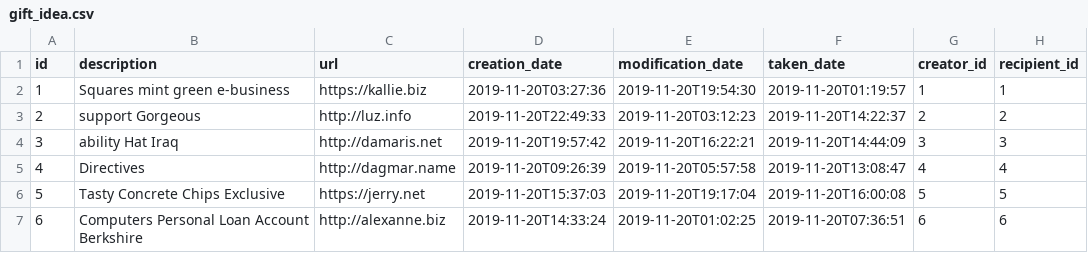
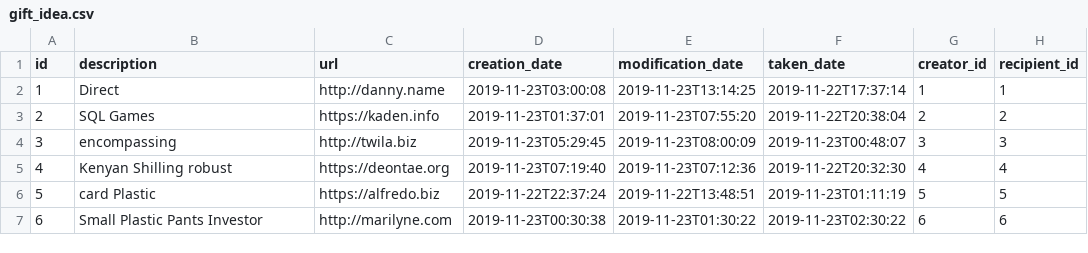
Before and after one commit to anthony-o/SwinGifts, a CSV file: src/main/resources/config/liquibase/fake-data/gift_idea.csv, drawn as a sheet; only a part is shown; the diff covers the shown part only.

```diff
--- a/src/main/resources/config/liquibase/fake-data/gift_idea.csv
+++ b/src/main/resources/config/liquibase/fake-data/gift_idea.csv
@@ -1,7 +1,7 @@
 id;description;url;creation_date;modification_date;taken_date;creator_id;recipient_id
-1;Squares mint green e-business;https://kallie.biz;2019-11-20T03:27:36;2019-11-20T19:54:30;2019-11-20T01:19:57;1;1
-2;support Gorgeous;http://luz.info;2019-11-20T22:49:33;2019-11-20T03:12:23;2019-11-20T14:22:37;2;2
-3;ability Hat Iraq;http://damaris.net;2019-11-20T19:57:42;2019-11-20T16:22:21;2019-11-20T14:44:09;3;3
-4;Directives;http://dagmar.name;2019-11-20T09:26:39;2019-11-20T05:57:58;2019-11-20T13:08:47;4;4
-5;Tasty Concrete Chips Exclusive;https://jerry.net;2019-11-20T15:37:03;2019-11-20T19:17:04;2019-11-20T16:00:08;5;5
-6;Computers Personal Loan Account Berkshire;http://alexanne.biz;2019-11-20T14:33:24;2019-11-20T01:02:25;2019-11-20T07:36:51;6;6
+1;Direct;http://danny.name;2019-11-23T03:00:08;2019-11-23T13:14:25;2019-11-22T17:37:14;1;1
+2;SQL Games;https://kaden.info;2019-11-23T01:37:01;2019-11-23T07:55:20;2019-11-22T20:38:04;2;2
+3;encompassing;http://twila.biz;2019-11-23T05:29:45;2019-11-23T08:00:09;2019-11-23T00:48:07;3;3
+4;Kenyan Shilling robust;https://deontae.org;2019-11-23T07:19:40;2019-11-23T07:12:36;2019-11-22T20:32:30;4;4
+5;card Plastic;https://alfredo.biz;2019-11-22T22:37:24;2019-11-22T13:48:51;2019-11-23T01:11:19;5;5
+6;Small Plastic Pants Investor;http://marilyne.com;2019-11-23T00:30:38;2019-11-23T01:30:22;2019-11-23T02:30:22;6;6
```
Also changed, not shown: 20 edited cells elsewhere in this file, src/main/resources/config/liquibase/fake-data/event.csv, src/main/resources/config/liquibase/fake-data/participation.csv, 14 other files.
